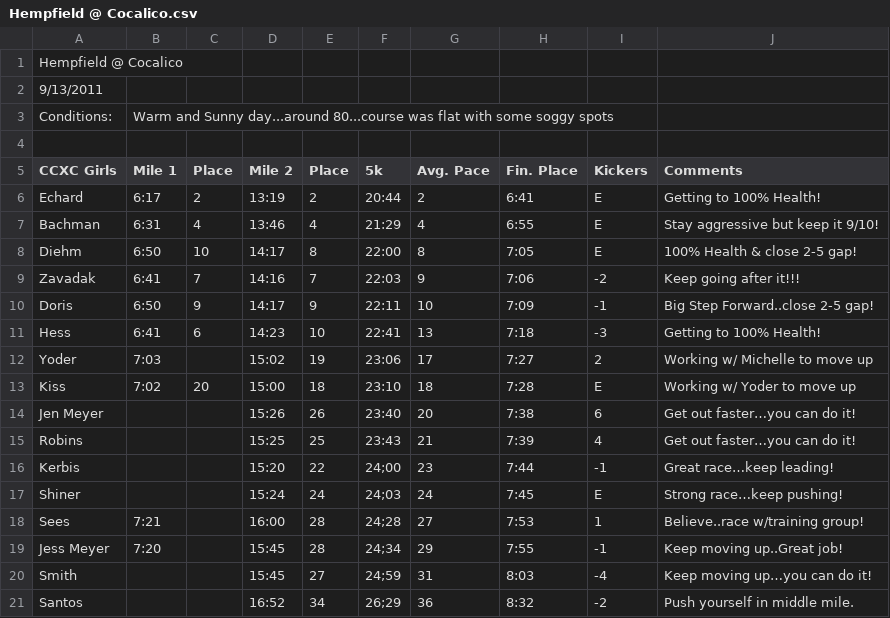
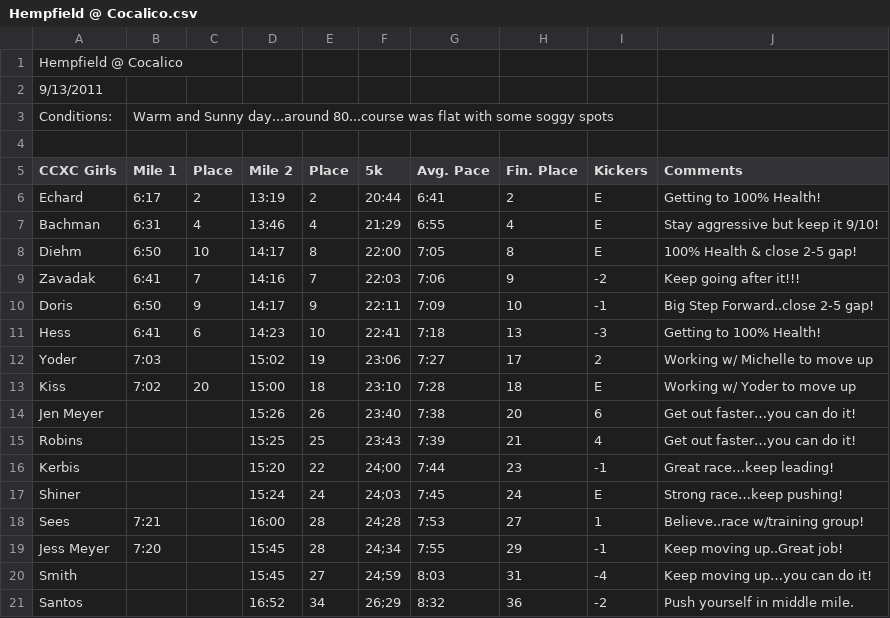
Before and after one commit to DSWhiteHat/Running-The-Numbers, a CSV file: RunningTheNumbers/Data/Cedar Crest High School/Girls/2011/Hempfield @ Cocalico.csv, drawn as a sheet; only a part is shown; the diff covers the shown part only.

```diff
--- a/RunningTheNumbers/Data/Cedar Crest High School/Girls/2011/Hempfield @ Cocalico.csv
+++ b/RunningTheNumbers/Data/Cedar Crest High School/Girls/2011/Hempfield @ Cocalico.csv
@@ -5,17 +5,17 @@ Conditions:,Warm and Sunny day...around 80...course was flat with some soggy spo
 CCXC Girls,Mile 1,Place,Mile 2,Place,5k,Avg. Pace,Fin. Place,Kickers,Comments
-Echard,6:17,2,13:19,2,20:44,2,6:41,E,Getting to 100% Health!
-Bachman,6:31,4,13:46,4,21:29,4,6:55,E,Stay aggressive but keep it 9/10!
-Diehm,6:50,10,14:17,8,22:00,8,7:05,E,100% Health & close 2-5 gap!
-Zavadak,6:41,7,14:16,7,22:03,9,7:06,-2,Keep going after it!!!
-Doris,6:50,9,14:17,9,22:11,10,7:09,-1,Big Step Forward..close 2-5 gap!
-Hess,6:41,6,14:23,10,22:41,13,7:18,-3,Getting to 100% Health!
-Yoder,7:03,,15:02,19,23:06,17,7:27,2,Working w/ Michelle to move up
-Kiss,7:02,20,15:00,18,23:10,18,7:28,E,Working w/ Yoder to move up
-Jen Meyer,,,15:26,26,23:40,20,7:38,6,Get out faster…you can do it!
-Robins,,,15:25,25,23:43,21,7:39,4,Get out faster…you can do it!
-Kerbis,,,15:20,22,24;00,23,7:44,-1,Great race…keep leading!
-Shiner,,,15:24,24,24;03,24,7:45,E,Strong race…keep pushing!
-Sees,7:21,,16:00,28,24;28,27,7:53,1,Believe..race w/training group!
-Jess Meyer,7:20,,15:45,28,24;34,29,7:55,-1,Keep moving up..Great job!
-Smith,,,15:45,27,24;59,31,8:03,-4,Keep moving up…you can do it!
-Santos,,,16:52,34,26;29,36,8:32,-2,Push yourself in middle mile.
+Echard,6:17,2,13:19,2,20:44,6:41,2,E,Getting to 100% Health!
+Bachman,6:31,4,13:46,4,21:29,6:55,4,E,Stay aggressive but keep it 9/10!
+Diehm,6:50,10,14:17,8,22:00,7:05,8,E,100% Health & close 2-5 gap!
+Zavadak,6:41,7,14:16,7,22:03,7:06,9,-2,Keep going after it!!!
+Doris,6:50,9,14:17,9,22:11,7:09,10,-1,Big Step Forward..close 2-5 gap!
+Hess,6:41,6,14:23,10,22:41,7:18,13,-3,Getting to 100% Health!
+Yoder,7:03,,15:02,19,23:06,7:27,17,2,Working w/ Michelle to move up
+Kiss,7:02,20,15:00,18,23:10,7:28,18,E,Working w/ Yoder to move up
+Jen Meyer,,,15:26,26,23:40,7:38,20,6,Get out faster…you can do it!
+Robins,,,15:25,25,23:43,7:39,21,4,Get out faster…you can do it!
+Kerbis,,,15:20,22,24;00,7:44,23,-1,Great race…keep leading!
+Shiner,,,15:24,24,24;03,7:45,24,E,Strong race…keep pushing!
+Sees,7:21,,16:00,28,24;28,7:53,27,1,Believe..race w/training group!
+Jess Meyer,7:20,,15:45,28,24;34,7:55,29,-1,Keep moving up..Great job!
+Smith,,,15:45,27,24;59,8:03,31,-4,Keep moving up…you can do it!
+Santos,,,16:52,34,26;29,8:32,36,-2,Push yourself in middle mile.
```
Also changed, not shown: 10 edited cells elsewhere in this file, RunningTheNumbers/Data/Cedar Crest High School/Girls/2011/Annville-Cleona & Solanco @ Garden Spot.csv, 14 other files.
